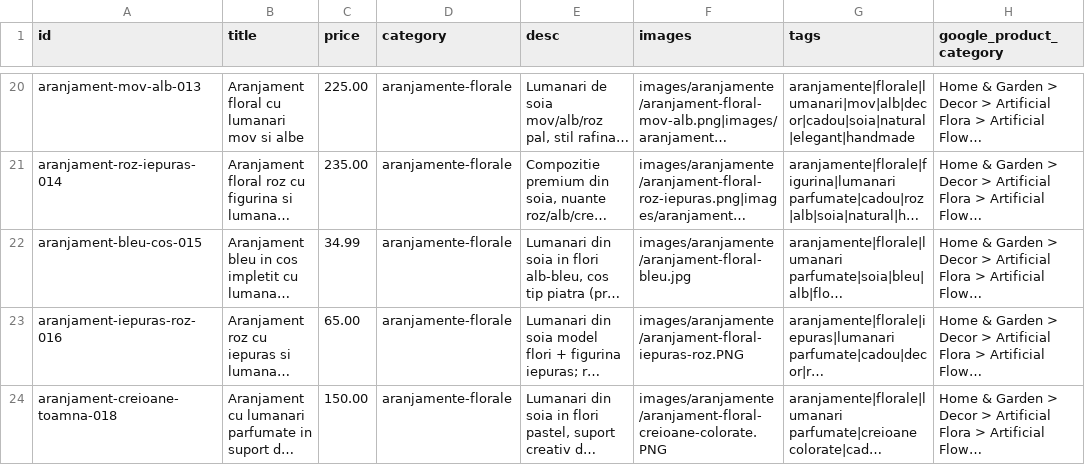
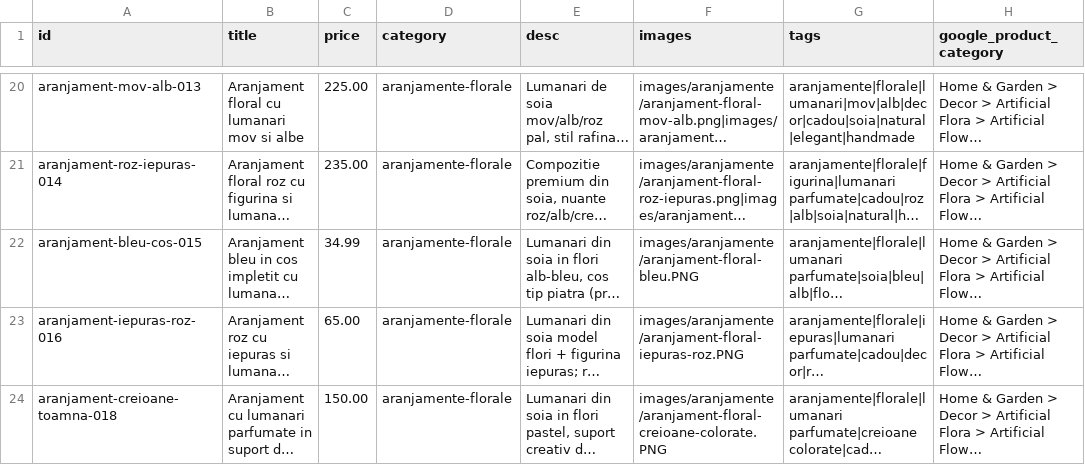
Before and after one commit to ionitadelia2-hub/boundlesscollection-site, a CSV file: public/content/products.csv, drawn as a sheet; only a part is shown, gaps mark what is left out; long unchanged cells end in …; the diff names each change by its address in the sheet, - before the commit and + after, or states it on an @@ line.

```diff
--- a/public/content/products.csv
+++ b/public/content/products.csv
-F22 (images): images/aranjamente/aranjament-floral-bleu.jpg
+F22 (images): images/aranjamente/aranjament-floral-bleu.PNG
```
Also changed, not shown: content/products.csv, public/feeds/products-merchant.csv, 7 other files.
